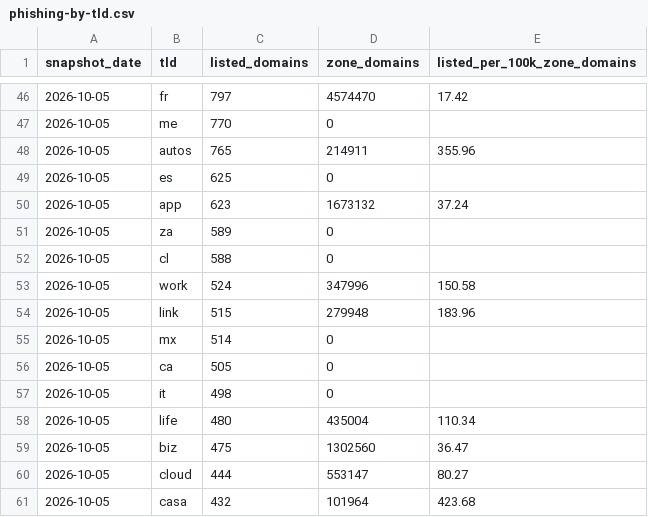
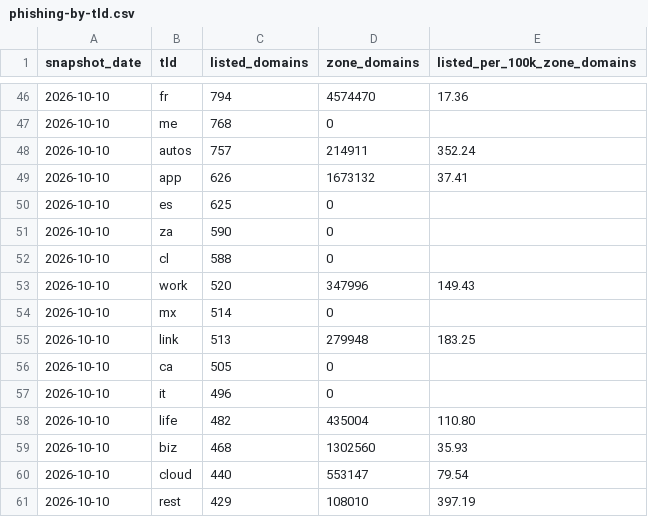
Before and after one commit to xavfmp/whoami-internet-research, a CSV file: data/phishing-by-tld.csv, drawn as a sheet; only a part is shown, gaps mark what is left out; the diff covers the shown part only.

```diff
--- a/data/phishing-by-tld.csv
+++ b/data/phishing-by-tld.csv
@@ -46,16 +46,16 @@ snapshot_date,tld,listed_domains,zone_domains,listed_per_100k_zone_domains
-2026-10-05,fr,797,4574470,17.42
-2026-10-05,me,770,0,
-2026-10-05,autos,765,214911,355.96
-2026-10-05,es,625,0,
-2026-10-05,app,623,1673132,37.24
-2026-10-05,za,589,0,
-2026-10-05,cl,588,0,
-2026-10-05,work,524,347996,150.58
-2026-10-05,link,515,279948,183.96
-2026-10-05,mx,514,0,
-2026-10-05,ca,505,0,
-2026-10-05,it,498,0,
-2026-10-05,life,480,435004,110.34
-2026-10-05,biz,475,1302560,36.47
-2026-10-05,cloud,444,553147,80.27
-2026-10-05,casa,432,101964,423.68
+2026-10-10,fr,794,4574470,17.36
+2026-10-10,me,768,0,
+2026-10-10,autos,757,214911,352.24
+2026-10-10,app,626,1673132,37.41
+2026-10-10,es,625,0,
+2026-10-10,za,590,0,
+2026-10-10,cl,588,0,
+2026-10-10,work,520,347996,149.43
+2026-10-10,mx,514,0,
+2026-10-10,link,513,279948,183.25
+2026-10-10,ca,505,0,
+2026-10-10,it,496,0,
+2026-10-10,life,482,435004,110.80
+2026-10-10,biz,468,1302560,35.93
+2026-10-10,cloud,440,553147,79.54
+2026-10-10,rest,429,108010,397.19
```
Also changed, not shown: 1 added row, 1 removed row and 102 edited cells elsewhere in this file, data/dns-providers.csv, data/email-security.csv, 7 other files.
